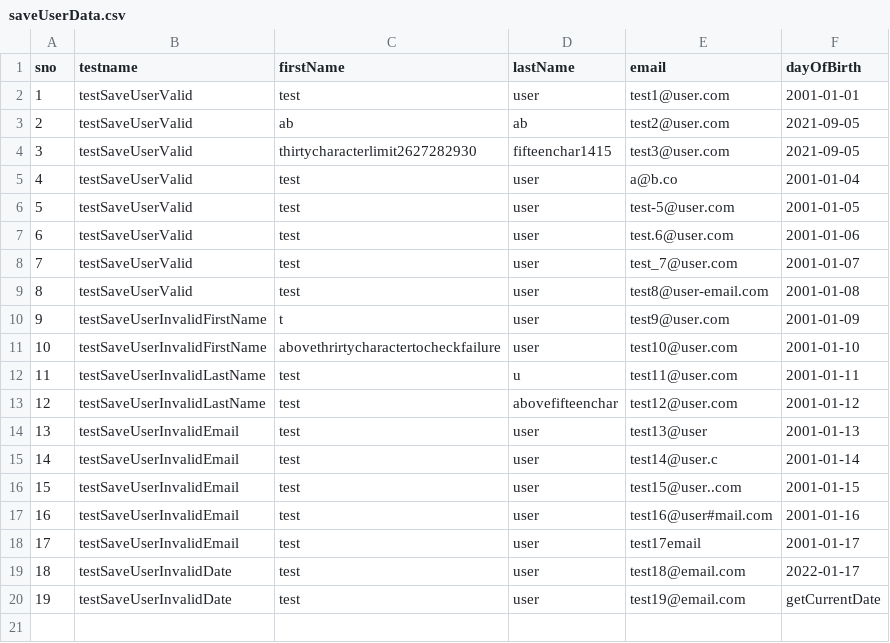
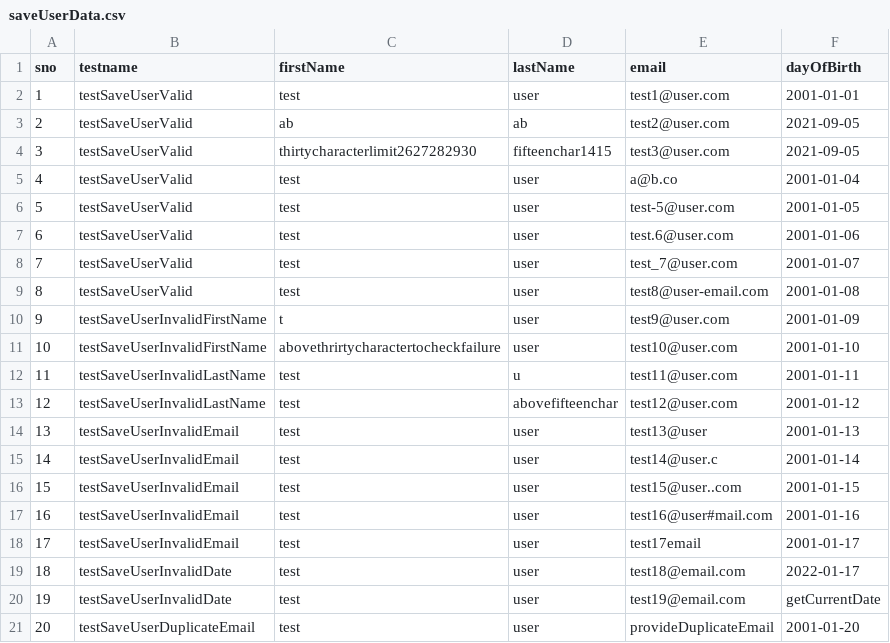
Before and after one commit to garg-ashwani26/qa-test-RC, a CSV file: main/resources/csvdata/saveUserData.csv, drawn as a sheet; the diff names each change by its address in the sheet, - before the commit and + after, or states it on an @@ line.

Commit message:
Save Record - duplicate email testcase addition

```diff
--- a/main/resources/csvdata/saveUserData.csv
+++ b/main/resources/csvdata/saveUserData.csv
+row 21: 20 | testSaveUserDuplicateEmail | test | user | provideDuplicateEmail | 2001-01-20
```
Also changed, not shown: 7 other files.
